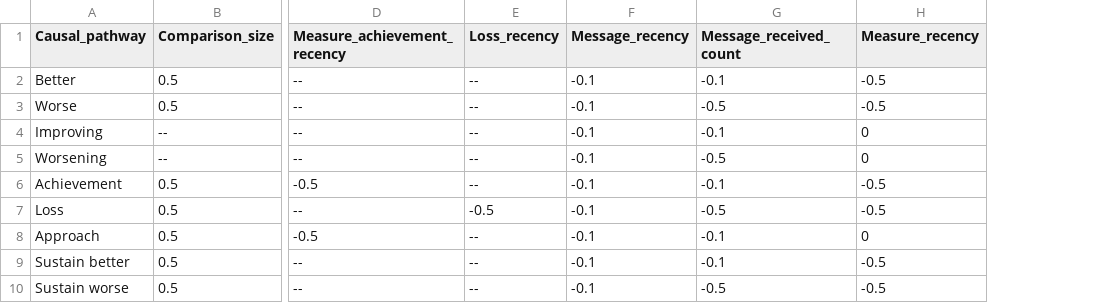
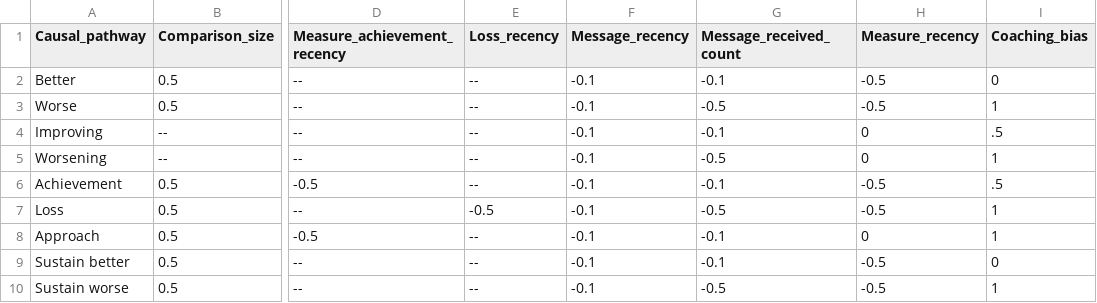
Before and after one commit to Display-Lab/knowledge-base, a CSV file: prioritization_algorithms/motivational_potential_model.csv, drawn as a sheet; only a part is shown, gaps mark what is left out; the diff names each change by its address in the sheet, - before the commit and + after, or states it on an @@ line.

Commit message:
add coaching bias factor

```diff
--- a/prioritization_algorithms/motivational_potential_model.csv
+++ b/prioritization_algorithms/motivational_potential_model.csv
+column I (Coaching_bias), rows 2-10: 0 | 1 | .5 | 1 | .5 | 1 | 1 | 0 | 1
```
